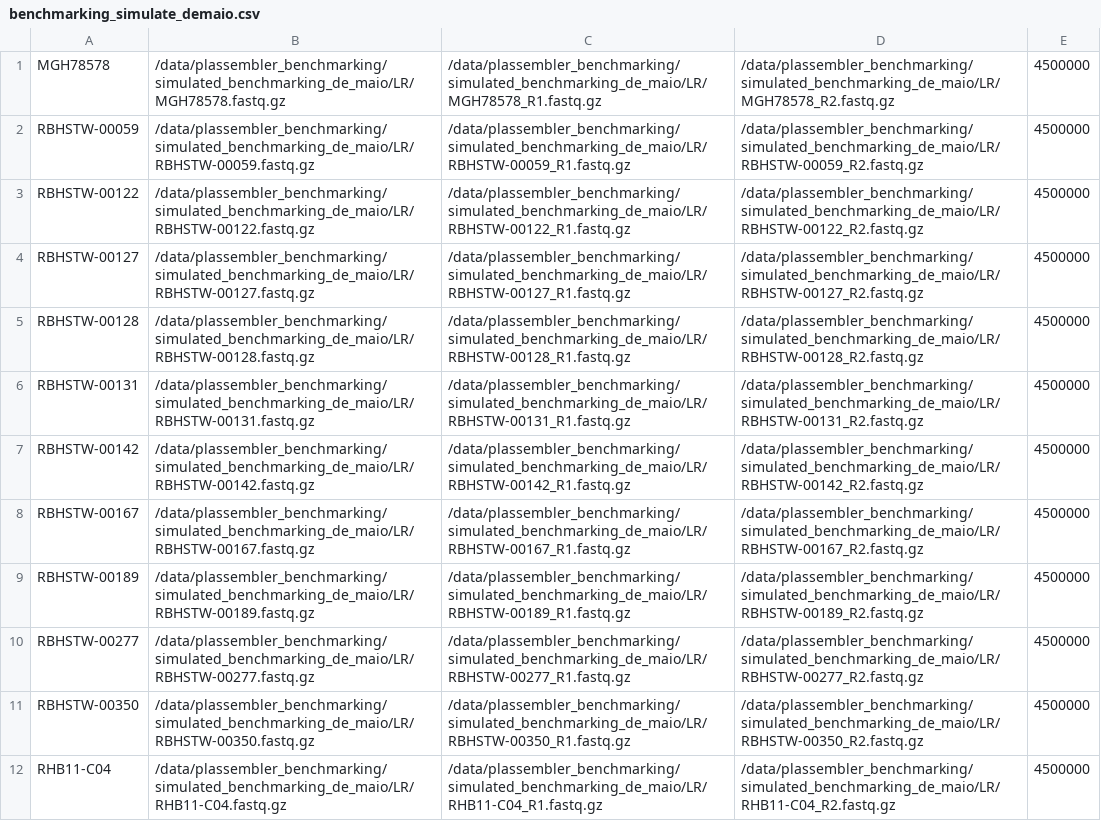
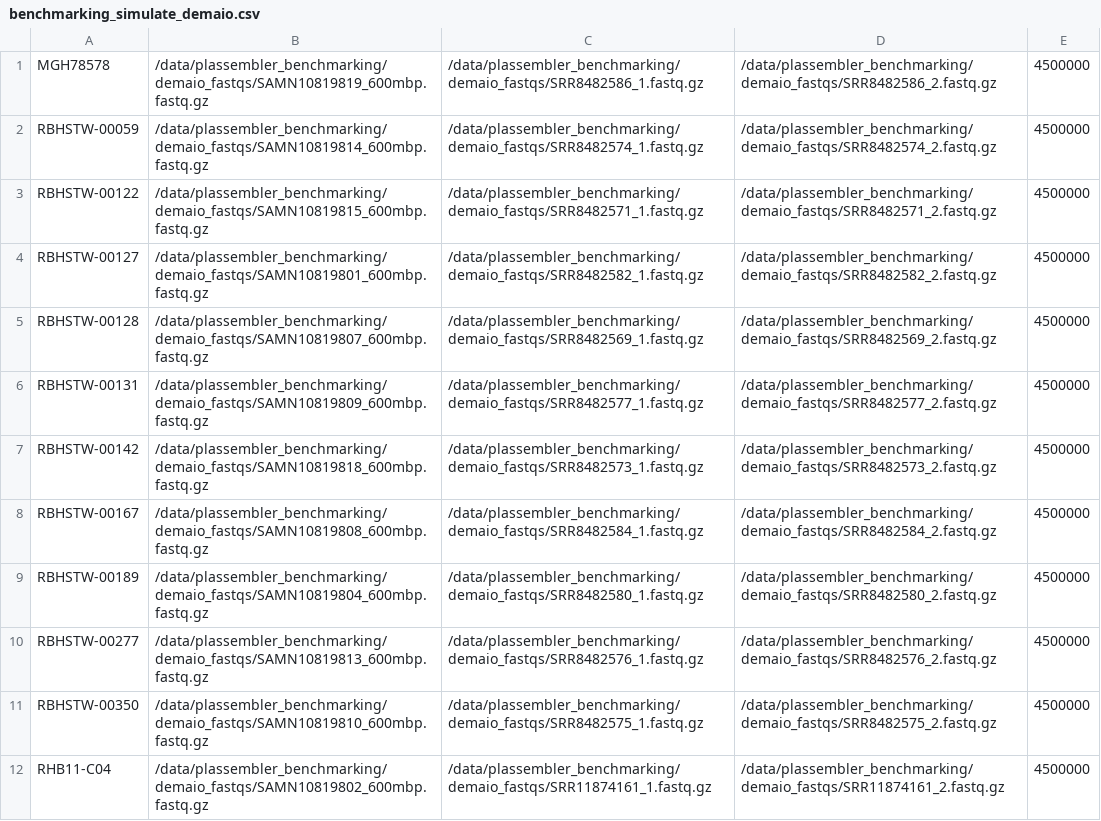
Before and after one commit to gbouras13/plassembler_simulation_benchmarking, a CSV file: benchmarking_simulate_demaio.csv, drawn as a sheet; the diff names each change by its address in the sheet, - before the commit and + after, or states it on an @@ line.

```diff
--- a/benchmarking_simulate_demaio.csv
+++ b/benchmarking_simulate_demaio.csv
-B1: /data/plassembler_benchmarking/simulated_benchmarking_de_maio/LR/MGH78578.fastq.gz
+B1: /data/plassembler_benchmarking/demaio_fastqs/SAMN10819819_600mbp.fastq.gz
-C1: /data/plassembler_benchmarking/simulated_benchmarking_de_maio/LR/MGH78578_R1.fastq.gz
+C1: /data/plassembler_benchmarking/demaio_fastqs/SRR8482586_1.fastq.gz
-D1: /data/plassembler_benchmarking/simulated_benchmarking_de_maio/LR/MGH78578_R2.fastq.gz
+D1: /data/plassembler_benchmarking/demaio_fastqs/SRR8482586_2.fastq.gz
-B2: /data/plassembler_benchmarking/simulated_benchmarking_de_maio/LR/RBHSTW-00059.fastq.gz
+B2: /data/plassembler_benchmarking/demaio_fastqs/SAMN10819814_600mbp.fastq.gz
-C2: /data/plassembler_benchmarking/simulated_benchmarking_de_maio/LR/RBHSTW-00059_R1.fastq.gz
+C2: /data/plassembler_benchmarking/demaio_fastqs/SRR8482574_1.fastq.gz
-D2: /data/plassembler_benchmarking/simulated_benchmarking_de_maio/LR/RBHSTW-00059_R2.fastq.gz
+D2: /data/plassembler_benchmarking/demaio_fastqs/SRR8482574_2.fastq.gz
-B3: /data/plassembler_benchmarking/simulated_benchmarking_de_maio/LR/RBHSTW-00122.fastq.gz
+B3: /data/plassembler_benchmarking/demaio_fastqs/SAMN10819815_600mbp.fastq.gz
-C3: /data/plassembler_benchmarking/simulated_benchmarking_de_maio/LR/RBHSTW-00122_R1.fastq.gz
+C3: /data/plassembler_benchmarking/demaio_fastqs/SRR8482571_1.fastq.gz
-D3: /data/plassembler_benchmarking/simulated_benchmarking_de_maio/LR/RBHSTW-00122_R2.fastq.gz
+D3: /data/plassembler_benchmarking/demaio_fastqs/SRR8482571_2.fastq.gz
-B4: /data/plassembler_benchmarking/simulated_benchmarking_de_maio/LR/RBHSTW-00127.fastq.gz
+B4: /data/plassembler_benchmarking/demaio_fastqs/SAMN10819801_600mbp.fastq.gz
-C4: /data/plassembler_benchmarking/simulated_benchmarking_de_maio/LR/RBHSTW-00127_R1.fastq.gz
+C4: /data/plassembler_benchmarking/demaio_fastqs/SRR8482582_1.fastq.gz
-D4: /data/plassembler_benchmarking/simulated_benchmarking_de_maio/LR/RBHSTW-00127_R2.fastq.gz
+D4: /data/plassembler_benchmarking/demaio_fastqs/SRR8482582_2.fastq.gz
-B5: /data/plassembler_benchmarking/simulated_benchmarking_de_maio/LR/RBHSTW-00128.fastq.gz
+B5: /data/plassembler_benchmarking/demaio_fastqs/SAMN10819807_600mbp.fastq.gz
-C5: /data/plassembler_benchmarking/simulated_benchmarking_de_maio/LR/RBHSTW-00128_R1.fastq.gz
+C5: /data/plassembler_benchmarking/demaio_fastqs/SRR8482569_1.fastq.gz
-D5: /data/plassembler_benchmarking/simulated_benchmarking_de_maio/LR/RBHSTW-00128_R2.fastq.gz
+D5: /data/plassembler_benchmarking/demaio_fastqs/SRR8482569_2.fastq.gz
-B6: /data/plassembler_benchmarking/simulated_benchmarking_de_maio/LR/RBHSTW-00131.fastq.gz
+B6: /data/plassembler_benchmarking/demaio_fastqs/SAMN10819809_600mbp.fastq.gz
-C6: /data/plassembler_benchmarking/simulated_benchmarking_de_maio/LR/RBHSTW-00131_R1.fastq.gz
+C6: /data/plassembler_benchmarking/demaio_fastqs/SRR8482577_1.fastq.gz
-D6: /data/plassembler_benchmarking/simulated_benchmarking_de_maio/LR/RBHSTW-00131_R2.fastq.gz
+D6: /data/plassembler_benchmarking/demaio_fastqs/SRR8482577_2.fastq.gz
-B7: /data/plassembler_benchmarking/simulated_benchmarking_de_maio/LR/RBHSTW-00142.fastq.gz
+B7: /data/plassembler_benchmarking/demaio_fastqs/SAMN10819818_600mbp.fastq.gz
-C7: /data/plassembler_benchmarking/simulated_benchmarking_de_maio/LR/RBHSTW-00142_R1.fastq.gz
+C7: /data/plassembler_benchmarking/demaio_fastqs/SRR8482573_1.fastq.gz
-D7: /data/plassembler_benchmarking/simulated_benchmarking_de_maio/LR/RBHSTW-00142_R2.fastq.gz
+D7: /data/plassembler_benchmarking/demaio_fastqs/SRR8482573_2.fastq.gz
-B8: /data/plassembler_benchmarking/simulated_benchmarking_de_maio/LR/RBHSTW-00167.fastq.gz
+B8: /data/plassembler_benchmarking/demaio_fastqs/SAMN10819808_600mbp.fastq.gz
-C8: /data/plassembler_benchmarking/simulated_benchmarking_de_maio/LR/RBHSTW-00167_R1.fastq.gz
+C8: /data/plassembler_benchmarking/demaio_fastqs/SRR8482584_1.fastq.gz
-D8: /data/plassembler_benchmarking/simulated_benchmarking_de_maio/LR/RBHSTW-00167_R2.fastq.gz
+D8: /data/plassembler_benchmarking/demaio_fastqs/SRR8482584_2.fastq.gz
-B9: /data/plassembler_benchmarking/simulated_benchmarking_de_maio/LR/RBHSTW-00189.fastq.gz
+B9: /data/plassembler_benchmarking/demaio_fastqs/SAMN10819804_600mbp.fastq.gz
-C9: /data/plassembler_benchmarking/simulated_benchmarking_de_maio/LR/RBHSTW-00189_R1.fastq.gz
+C9: /data/plassembler_benchmarking/demaio_fastqs/SRR8482580_1.fastq.gz
-D9: /data/plassembler_benchmarking/simulated_benchmarking_de_maio/LR/RBHSTW-00189_R2.fastq.gz
+D9: /data/plassembler_benchmarking/demaio_fastqs/SRR8482580_2.fastq.gz
-B10: /data/plassembler_benchmarking/simulated_benchmarking_de_maio/LR/RBHSTW-00277.fastq.gz
+B10: /data/plassembler_benchmarking/demaio_fastqs/SAMN10819813_600mbp.fastq.gz
-C10: /data/plassembler_benchmarking/simulated_benchmarking_de_maio/LR/RBHSTW-00277_R1.fastq.gz
+C10: /data/plassembler_benchmarking/demaio_fastqs/SRR8482576_1.fastq.gz
-D10: /data/plassembler_benchmarking/simulated_benchmarking_de_maio/LR/RBHSTW-00277_R2.fastq.gz
+D10: /data/plassembler_benchmarking/demaio_fastqs/SRR8482576_2.fastq.gz
-B11: /data/plassembler_benchmarking/simulated_benchmarking_de_maio/LR/RBHSTW-00350.fastq.gz
+B11: /data/plassembler_benchmarking/demaio_fastqs/SAMN10819810_600mbp.fastq.gz
-C11: /data/plassembler_benchmarking/simulated_benchmarking_de_maio/LR/RBHSTW-00350_R1.fastq.gz
+C11: /data/plassembler_benchmarking/demaio_fastqs/SRR8482575_1.fastq.gz
-D11: /data/plassembler_benchmarking/simulated_benchmarking_de_maio/LR/RBHSTW-00350_R2.fastq.gz
+D11: /data/plassembler_benchmarking/demaio_fastqs/SRR8482575_2.fastq.gz
-B12: /data/plassembler_benchmarking/simulated_benchmarking_de_maio/LR/RHB11-C04.fastq.gz
+B12: /data/plassembler_benchmarking/demaio_fastqs/SAMN10819802_600mbp.fastq.gz
-C12: /data/plassembler_benchmarking/simulated_benchmarking_de_maio/LR/RHB11-C04_R1.fastq.gz
+C12: /data/plassembler_benchmarking/demaio_fastqs/SRR11874161_1.fastq.gz
-D12: /data/plassembler_benchmarking/simulated_benchmarking_de_maio/LR/RHB11-C04_R2.fastq.gz
+D12: /data/plassembler_benchmarking/demaio_fastqs/SRR11874161_2.fastq.gz
```
Also changed, not shown: 14 other files.
